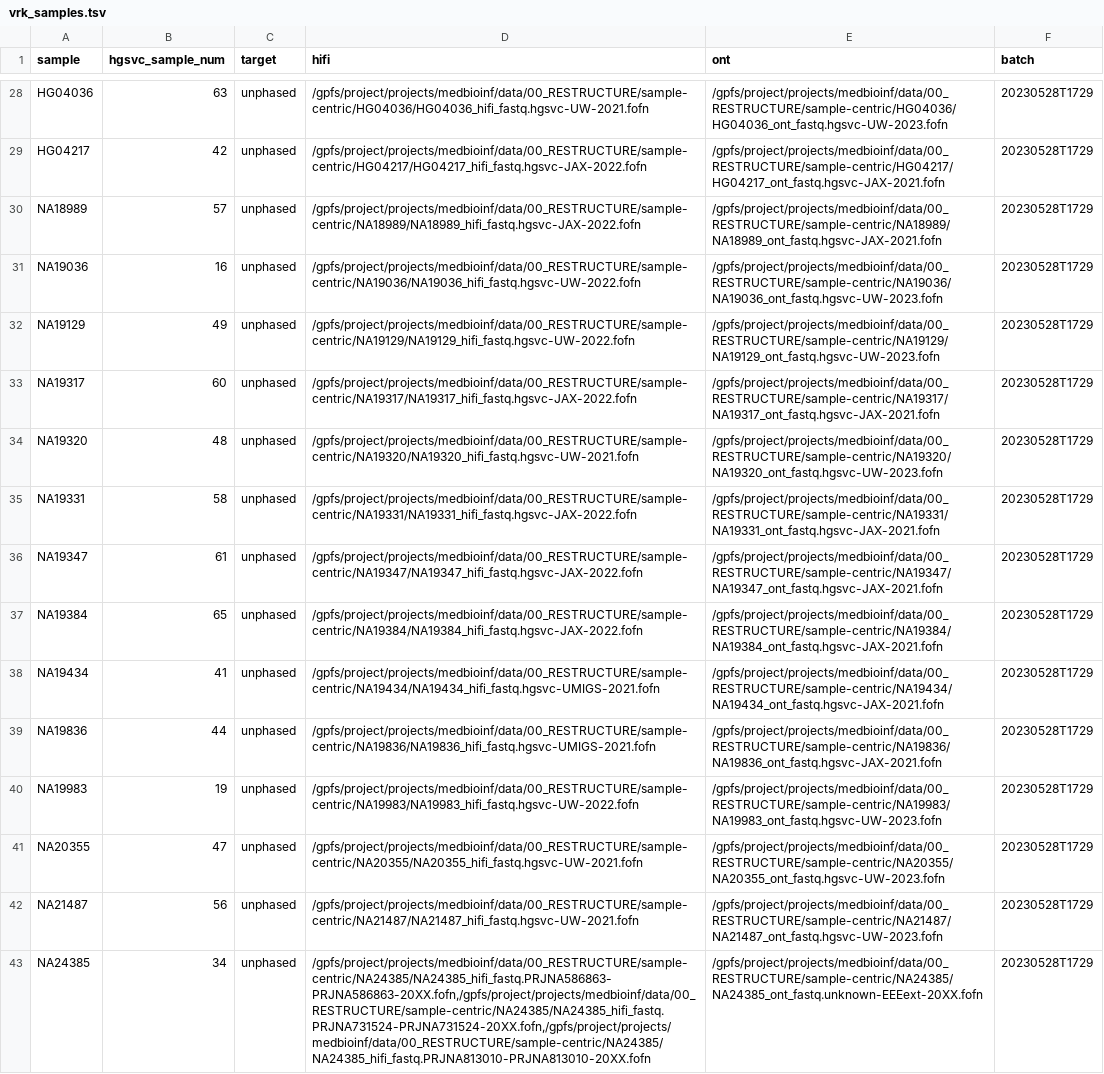
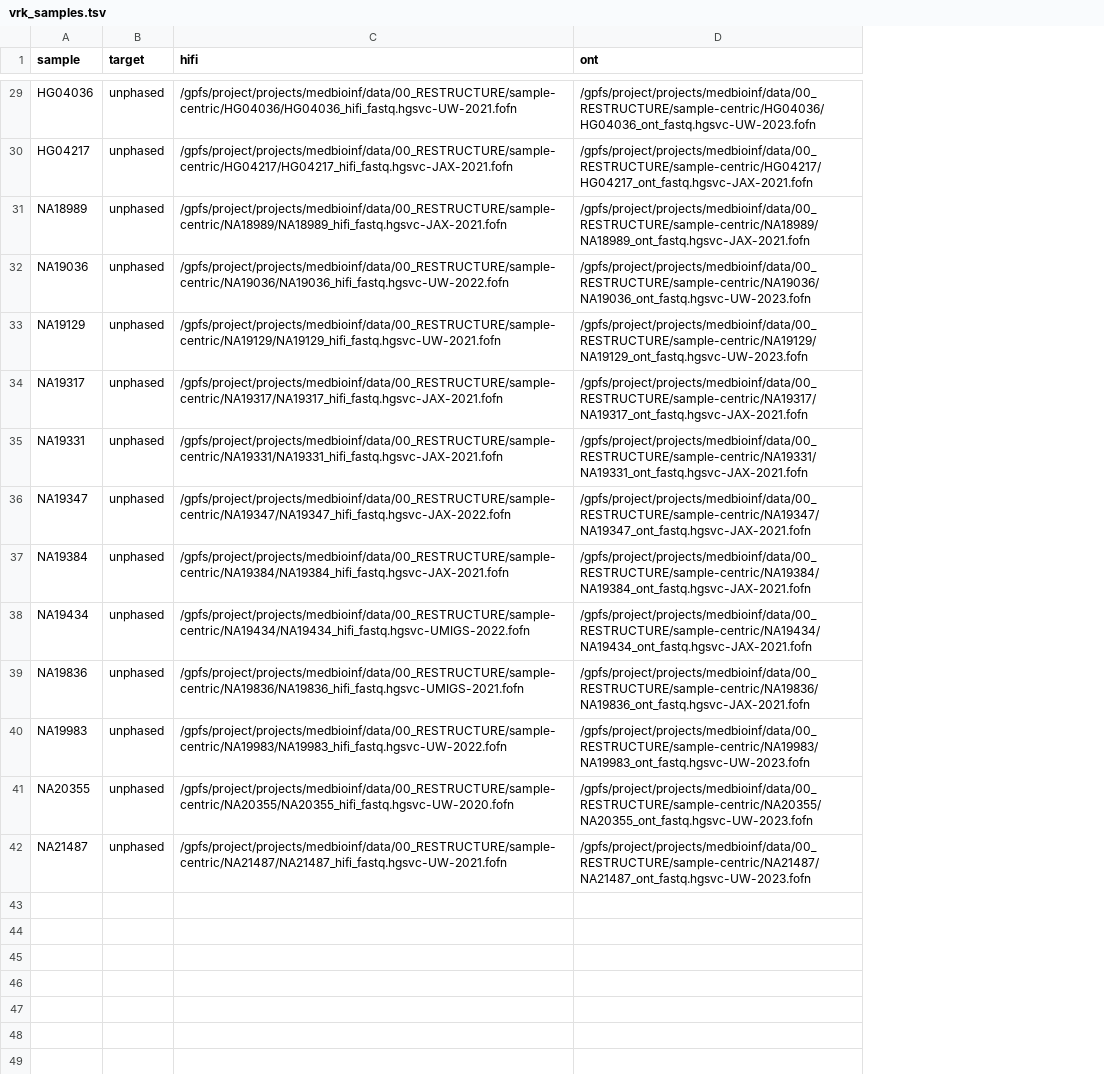
Before and after one commit to core-unit-bioinformatics/project-run-hgsvc-hybrid-assemblies, a TSV file: samples/vrk_samples.tsv, drawn as a sheet; only a part is shown, gaps mark what is left out; removed rows and columns are numbered as before the commit, all else as after; the diff covers the shown part only; the diff names each change by its address in the sheet, - before the commit and + after, or states it on an @@ line.

Commit message:
upd annotation files, make new sample sheet

```diff
--- a/samples/vrk_samples.tsv
+++ b/samples/vrk_samples.tsv
-column B (hgsvc_sample_num), rows 28-33: 63 | 42 | 57 | 16 | 49 | 60; rows 35-42: 58 | 61 | 65 | 41 | 44 | 19 | 47 | 56
-column F (batch), rows 28-33: all 20230528T1729; rows 35-42: all 20230528T1729
-C30 (hifi): /gpfs/project/projects/medbioinf/data/00_RESTRUCTURE/sample-centric/HG04217/HG04217_hifi_fastq.hgsvc-JAX-2022.fofn
+C30 (hifi): /gpfs/project/projects/medbioinf/data/00_RESTRUCTURE/sample-centric/HG04217/HG04217_hifi_fastq.hgsvc-JAX-2021.fofn
-C31 (hifi): /gpfs/project/projects/medbioinf/data/00_RESTRUCTURE/sample-centric/NA18989/NA18989_hifi_fastq.hgsvc-JAX-2022.fofn
+C31 (hifi): /gpfs/project/projects/medbioinf/data/00_RESTRUCTURE/sample-centric/NA18989/NA18989_hifi_fastq.hgsvc-JAX-2021.fofn
-C33 (hifi): /gpfs/project/projects/medbioinf/data/00_RESTRUCTURE/sample-centric/NA19129/NA19129_hifi_fastq.hgsvc-UW-2022.fofn
+C33 (hifi): /gpfs/project/projects/medbioinf/data/00_RESTRUCTURE/sample-centric/NA19129/NA19129_hifi_fastq.hgsvc-UW-2021.fofn
-C34 (hifi): /gpfs/project/projects/medbioinf/data/00_RESTRUCTURE/sample-centric/NA19317/NA19317_hifi_fastq.hgsvc-JAX-2022.fofn
+C34 (hifi): /gpfs/project/projects/medbioinf/data/00_RESTRUCTURE/sample-centric/NA19317/NA19317_hifi_fastq.hgsvc-JAX-2021.fofn
-row 34: NA19320 | 48 | unphased | /gpfs/project/projects/medbioinf/data/00_RESTRUCTURE/sample-centric/NA19320/NA19320_hifi_fastq.hgsvc-UW-2021.fofn | /gpfs/project/projects/medbioinf/data/00_RESTRUCTURE/sample-centric/NA19320/NA19320_ont_fastq.hgsvc-UW-2023.fofn | 20230528T1729
-C35 (hifi): /gpfs/project/projects/medbioinf/data/00_RESTRUCTURE/sample-centric/NA19331/NA19331_hifi_fastq.hgsvc-JAX-2022.fofn
+C35 (hifi): /gpfs/project/projects/medbioinf/data/00_RESTRUCTURE/sample-centric/NA19331/NA19331_hifi_fastq.hgsvc-JAX-2021.fofn
-C37 (hifi): /gpfs/project/projects/medbioinf/data/00_RESTRUCTURE/sample-centric/NA19384/NA19384_hifi_fastq.hgsvc-JAX-2022.fofn
+C37 (hifi): /gpfs/project/projects/medbioinf/data/00_RESTRUCTURE/sample-centric/NA19384/NA19384_hifi_fastq.hgsvc-JAX-2021.fofn
-C38 (hifi): /gpfs/project/projects/medbioinf/data/00_RESTRUCTURE/sample-centric/NA19434/NA19434_hifi_fastq.hgsvc-UMIGS-2021.fofn
+C38 (hifi): /gpfs/project/projects/medbioinf/data/00_RESTRUCTURE/sample-centric/NA19434/NA19434_hifi_fastq.hgsvc-UMIGS-2022.fofn
-C41 (hifi): /gpfs/project/projects/medbioinf/data/00_RESTRUCTURE/sample-centric/NA20355/NA20355_hifi_fastq.hgsvc-UW-2021.fofn
+C41 (hifi): /gpfs/project/projects/medbioinf/data/00_RESTRUCTURE/sample-centric/NA20355/NA20355_hifi_fastq.hgsvc-UW-2020.fofn
-row 43: NA24385 | 34 | unphased | /gpfs/project/projects/medbioinf/data/00_RESTRUCTURE/sample-centric/NA24385/NA24385_hifi_fastq.PRJNA586863-PRJNA586863-20XX.fofn,/gpfs/project/projects/medbioinf/data/00_RESTRUCTURE/sample-centric/NA24385/NA24385_hifi_fastq.PRJNA731524-PRJNA731524-20XX.fofn,/gpfs/project/projects/medbioinf/data/00_RESTRUCTURE/sample-centric/NA24385/NA24385_hifi_fastq.PRJNA813010-PRJNA813010-20XX.fofn | /gpfs/project/projects/medbioinf/data/00_RESTRUCTURE/sample-centric/NA24385/NA24385_ont_fastq.unknown-EEEext-20XX.fofn | 20230528T1729
```
Also changed, not shown: 1 added row and 18 edited cells elsewhere in this file, annotations/autogen/annotated_files.tsv, annotations/autogen/existing_files.tsv, 1 other file.
